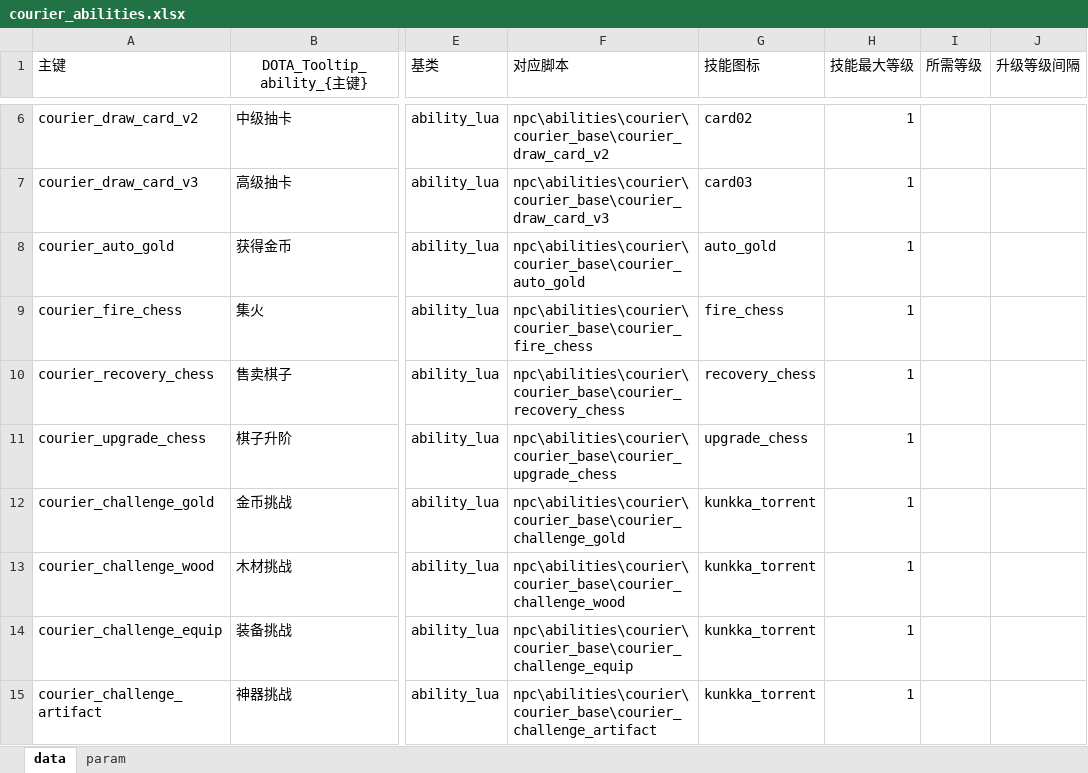
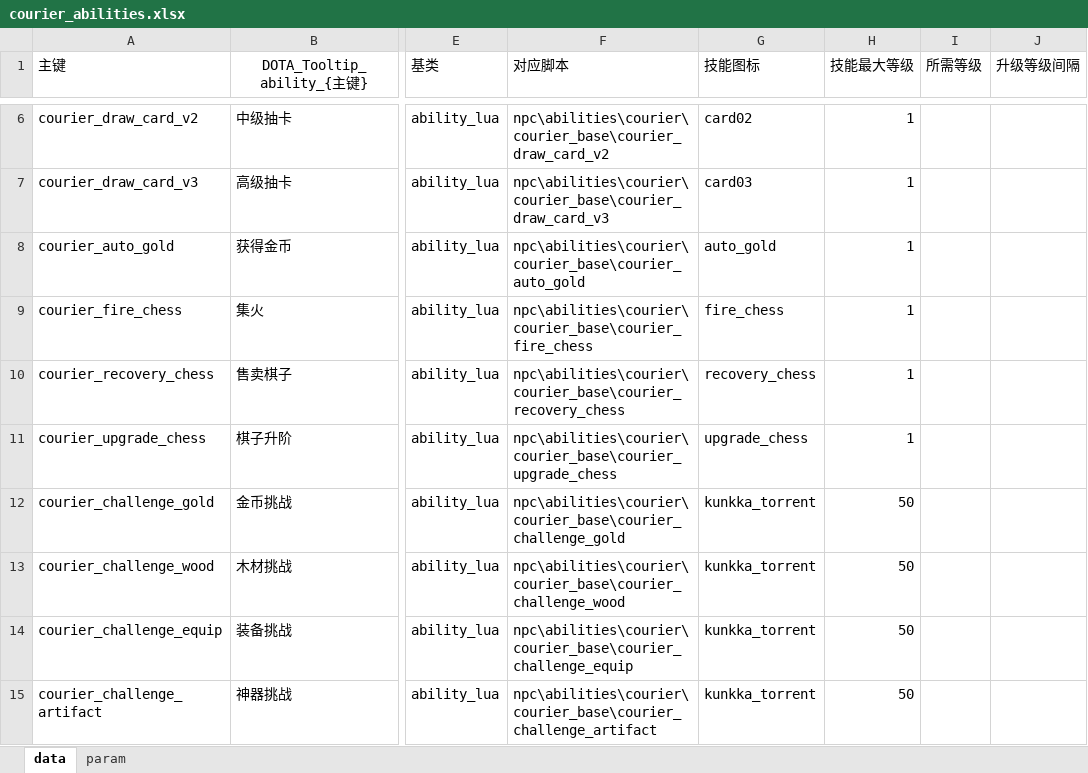
Before and after one commit to cchorseless/xiyou, an Excel workbook: code/excels/abilities/courier_abilities.xlsx, sheet data, drawn as a sheet; only a part is shown, gaps mark what is left out; values as stored, in another font and other column widths than the file's, no borders; the diff names each change by its address in the sheet, - before the commit and + after, or states it on an @@ line.

```diff
--- a/code/excels/abilities/courier_abilities.xlsx (sheet data)
+++ b/code/excels/abilities/courier_abilities.xlsx (sheet data)
-H12:H15 (技能最大等级): 1
+H12:H15 (技能最大等级): 50
```
Also changed, not shown: 17 other files.
